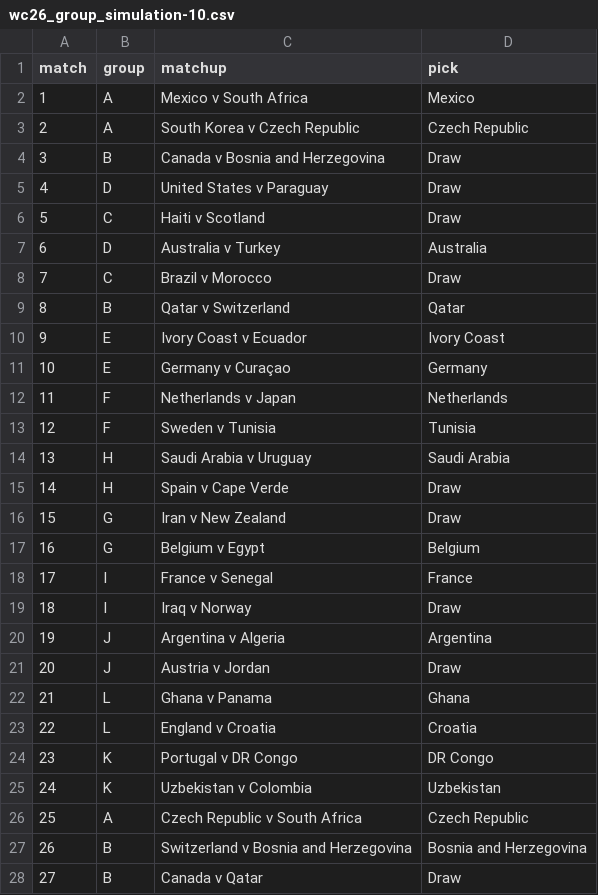
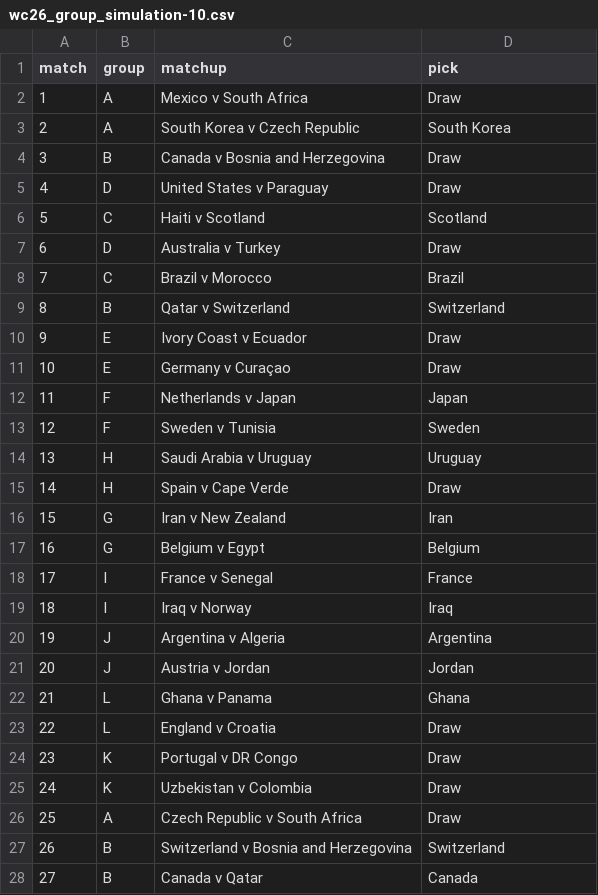
Before and after one commit to riteshwarade/wc26, a CSV file: picks/group/swiftly/wc26_group_simulation-10.csv, drawn as a sheet; only a part is shown; the diff covers the shown part only.

```diff
--- a/picks/group/swiftly/wc26_group_simulation-10.csv
+++ b/picks/group/swiftly/wc26_group_simulation-10.csv
@@ -1,28 +1,28 @@
 match,group,matchup,pick
-1,A,Mexico v South Africa,Mexico
-2,A,South Korea v Czech Republic,Czech Republic
+1,A,Mexico v South Africa,Draw
+2,A,South Korea v Czech Republic,South Korea
 3,B,Canada v Bosnia and Herzegovina,Draw
 4,D,United States v Paraguay,Draw
-5,C,Haiti v Scotland,Draw
-6,D,Australia v Turkey,Australia
-7,C,Brazil v Morocco,Draw
-8,B,Qatar v Switzerland,Qatar
-9,E,Ivory Coast v Ecuador,Ivory Coast
-10,E,Germany v Curaçao,Germany
-11,F,Netherlands v Japan,Netherlands
-12,F,Sweden v Tunisia,Tunisia
-13,H,Saudi Arabia v Uruguay,Saudi Arabia
+5,C,Haiti v Scotland,Scotland
+6,D,Australia v Turkey,Draw
+7,C,Brazil v Morocco,Brazil
+8,B,Qatar v Switzerland,Switzerland
+9,E,Ivory Coast v Ecuador,Draw
+10,E,Germany v Curaçao,Draw
+11,F,Netherlands v Japan,Japan
+12,F,Sweden v Tunisia,Sweden
+13,H,Saudi Arabia v Uruguay,Uruguay
 14,H,Spain v Cape Verde,Draw
-15,G,Iran v New Zealand,Draw
+15,G,Iran v New Zealand,Iran
 16,G,Belgium v Egypt,Belgium
 17,I,France v Senegal,France
-18,I,Iraq v Norway,Draw
+18,I,Iraq v Norway,Iraq
 19,J,Argentina v Algeria,Argentina
-20,J,Austria v Jordan,Draw
+20,J,Austria v Jordan,Jordan
 21,L,Ghana v Panama,Ghana
-22,L,England v Croatia,Croatia
-23,K,Portugal v DR Congo,DR Congo
-24,K,Uzbekistan v Colombia,Uzbekistan
-25,A,Czech Republic v South Africa,Czech Republic
-26,B,Switzerland v Bosnia and Herzegovina,Bosnia and Herzegovina
-27,B,Canada v Qatar,Draw
+22,L,England v Croatia,Draw
+23,K,Portugal v DR Congo,Draw
+24,K,Uzbekistan v Colombia,Draw
+25,A,Czech Republic v South Africa,Draw
+26,B,Switzerland v Bosnia and Herzegovina,Switzerland
+27,B,Canada v Qatar,Canada
```
Also changed, not shown: 30 edited cells elsewhere in this file, picks/group/fandf/wc26_group_simulation-6.csv, picks/group/swiftly/wc26_group_simulation-4.csv, 43 other files.
